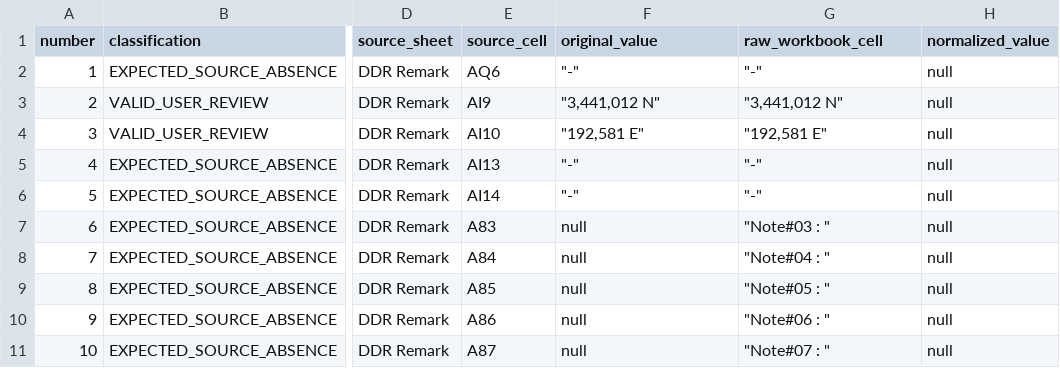
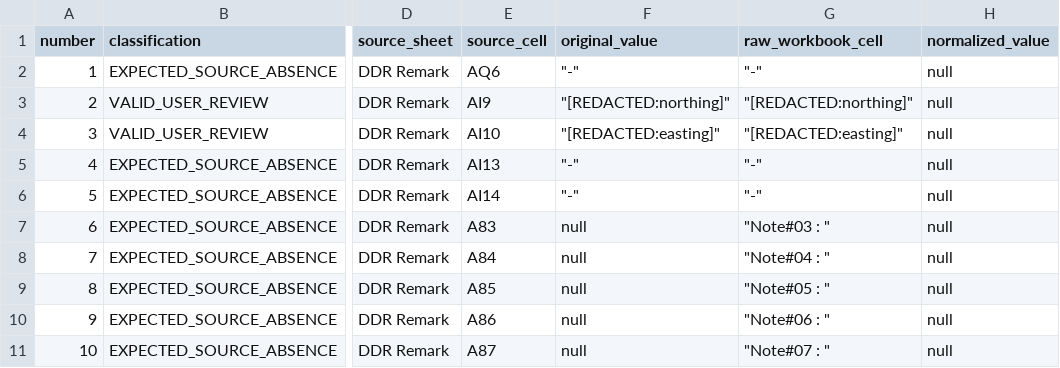
Before and after one commit to asgareyvazi/Drill-master, a CSV file: docs/audits/2026-09-08-ddr/evidence/real-user-acceptance/review-classification.csv, drawn as a sheet; only a part is shown, gaps mark what is left out; the diff names each change by its address in the sheet, - before the commit and + after, or states it on an @@ line.

Commit message:
fix(privacy): remove the real DDR workbook from the tree and gate future leaks
The repository root contained a real daily drilling report and a cell-level
dump of it was shipped as package data. Both carried personnel names, exact
well coordinates and operation identity.

- replace the workbook with tests/fixtures/synthetic_ddr_golden_a.xlsx, a
  part-level de-identified derivative (formulas, cached values, merges,
  styles, hidden sheet, tables and charts preserved; identity cells,
  coordinates, images, printer settings and document properties replaced);
  canonical extraction is structurally identical (3468 leaf paths, 136
  fields, 17 tables, 147 rows), only the 17 identity values differ
- repoint the 8 golden test modules to the fixture; their outcomes are
  identical test for test (252 passed before and after); only assertions on
  substituted identity values changed; the certification module now fails
  instead of skipping when the workbook is missing
- de-identify templates/OEOC_DDR_full_extraction.json in place
- redact 58 coordinate occurrences in 7 historical evidence files with
  [REDACTED:*] markers (REDACTION_NOTICE.md records what and why)
- generalise a personal profile path and a coordinate used as a comment example
- add tools/privacy: OOXML sanitizer that fails closed if a protected token
  survives, and privacy_check (prohibited names, hash-pinned data allowlist,
  credential/path/e-mail patterns, salted-digest identity denylist, scans
  inside Office archives, never prints matched text), enforced by
  tests/test_privacy_check.py in the release gate
- ignore NN-DDR*.xls*/pdf files; document rules and the owner-gated history
  purge plan (NOT executed: this commit does not remove the data from Git
  history)

Co-authored-by: arena-agent <297053741+arena-agent@users.noreply.github.com>

```diff
--- a/docs/audits/2026-09-08-ddr/evidence/real-user-acceptance/review-classification.csv
+++ b/docs/audits/2026-09-08-ddr/evidence/real-user-acceptance/review-classification.csv
-F3 (original_value): "3,441,012 N"
+F3 (original_value): "[REDACTED:northing]"
-G3 (raw_workbook_cell): "3,441,012 N"
+G3 (raw_workbook_cell): "[REDACTED:northing]"
-F4 (original_value): "192,581 E"
+F4 (original_value): "[REDACTED:easting]"
-G4 (raw_workbook_cell): "192,581 E"
+G4 (raw_workbook_cell): "[REDACTED:easting]"
```
Also changed, not shown: docs/audits/2026-09-08-ddr/review-classification-65.csv, 29 other files.
